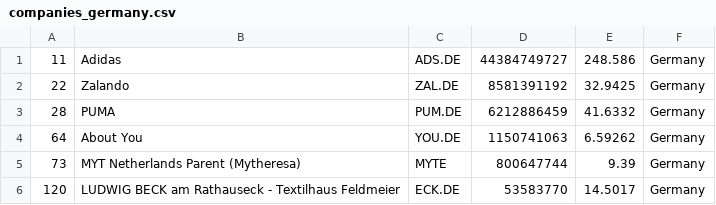
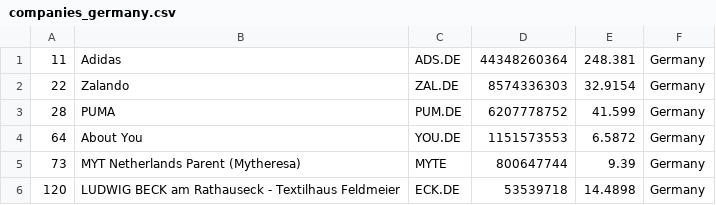
Before and after one commit to JavaJMR/merida-june-6-2024, a CSV file: companies_germany.csv, drawn as a sheet.

```diff
--- a/companies_germany.csv
+++ b/companies_germany.csv
@@ -1,6 +1,6 @@
-"11","Adidas","ADS.DE","44384749727","248.586","Germany"
-"22","Zalando","ZAL.DE","8581391192","32.9425","Germany"
-"28","PUMA","PUM.DE","6212886459","41.6332","Germany"
-"64","About You","YOU.DE","1150741063","6.59262","Germany"
+"11","Adidas","ADS.DE","44348260364","248.381","Germany"
+"22","Zalando","ZAL.DE","8574336303","32.9154","Germany"
+"28","PUMA","PUM.DE","6207778752","41.599","Germany"
+"64","About You","YOU.DE","1151573553","6.5872","Germany"
 "73","MYT Netherlands Parent (Mytheresa)","MYTE","800647744","9.39","Germany"
-"120","LUDWIG BECK am Rathauseck - Textilhaus Feldmeier","ECK.DE","53583770","14.5017","Germany"
+"120","LUDWIG BECK am Rathauseck - Textilhaus Feldmeier","ECK.DE","53539718","14.4898","Germany"
```
Also changed, not shown: companies-all.csv, companies_france.csv, 1 other file.
